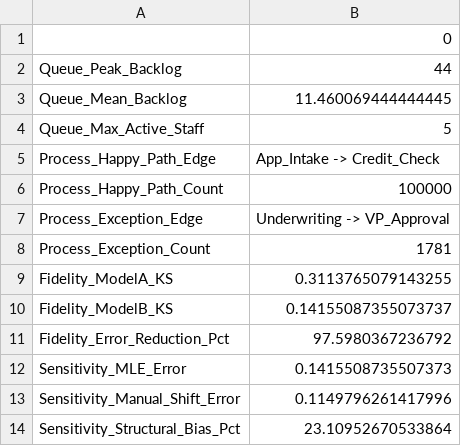
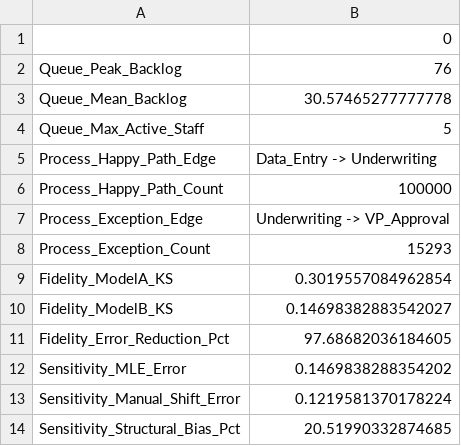
Before and after one commit to trahulkumar/stochastic-digital-twin-framework, a CSV file: data/output/results_cheat_sheet.csv, drawn as a sheet.

Commit message:
Final alignment with paper: 'Beyond the Average'. Integrated RADR control, optimized Figure 6, and added results cheat sheet.

```diff
--- a/data/output/results_cheat_sheet.csv
+++ b/data/output/results_cheat_sheet.csv
@@ -1,14 +1,14 @@
 ,0
-Queue_Peak_Backlog,44
-Queue_Mean_Backlog,11.460069444444445
+Queue_Peak_Backlog,76
+Queue_Mean_Backlog,30.57465277777778
 Queue_Max_Active_Staff,5
-Process_Happy_Path_Edge,App_Intake -> Credit_Check
+Process_Happy_Path_Edge,Data_Entry -> Underwriting
 Process_Happy_Path_Count,100000
 Process_Exception_Edge,Underwriting -> VP_Approval
-Process_Exception_Count,1781
-Fidelity_ModelA_KS,0.3113765079143255
-Fidelity_ModelB_KS,0.14155087355073737
-Fidelity_Error_Reduction_Pct,97.5980367236792
-Sensitivity_MLE_Error,0.1415508735507373
-Sensitivity_Manual_Shift_Error,0.1149796261417996
-Sensitivity_Structural_Bias_Pct,23.10952670533864
+Process_Exception_Count,15293
+Fidelity_ModelA_KS,0.3019557084962854
+Fidelity_ModelB_KS,0.14698382883542027
+Fidelity_Error_Reduction_Pct,97.68682036184605
+Sensitivity_MLE_Error,0.1469838288354202
+Sensitivity_Manual_Shift_Error,0.1219581370178224
+Sensitivity_Structural_Bias_Pct,20.51990332874685
```
Also changed, not shown: data/output/validation_metrics.csv, 31 other files.
